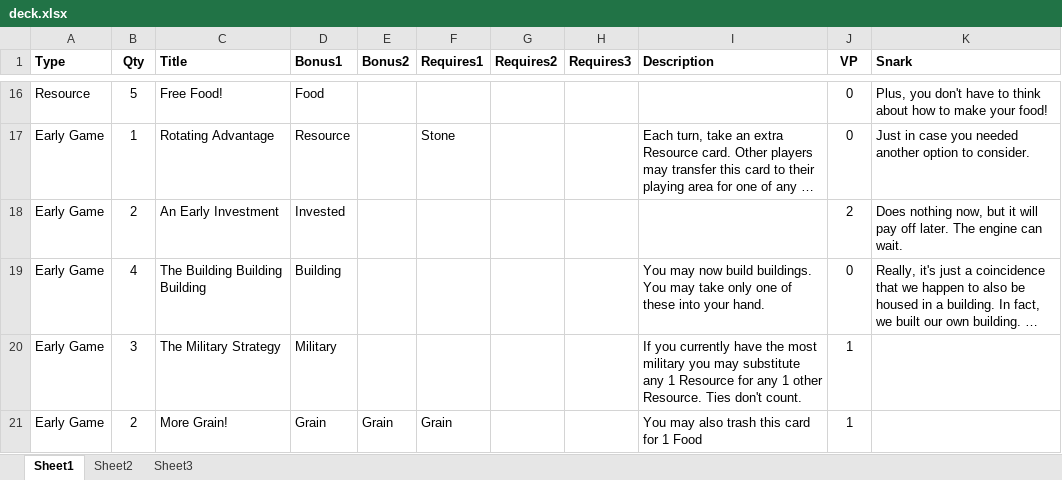
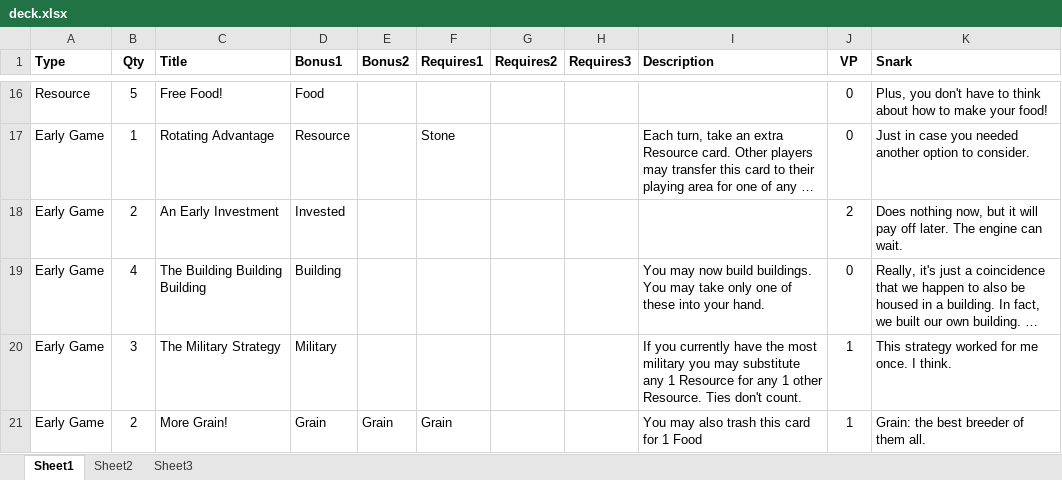
Before and after one commit to andymeneely/victory-point-salad, an Excel workbook: data/deck.xlsx, sheet Sheet1, drawn as a sheet; only a part is shown, gaps mark what is left out; long unchanged cells end in …; values as stored, in another font and other column widths than the file's, no borders; the diff covers the shown part only; the diff names each change by its address in the sheet, - before the commit and + after, or states it on an @@ line.

```diff
--- a/data/deck.xlsx (sheet Sheet1)
+++ b/data/deck.xlsx (sheet Sheet1)
-K20 (Snark): (empty)
+K20 (Snark): This strategy worked for me once. I think.
-K21 (Snark): (empty)
+K21 (Snark): Grain: the best breeder of them all.
```
Also changed, not shown: 6 edited cells elsewhere in this sheet, 1 other file.
